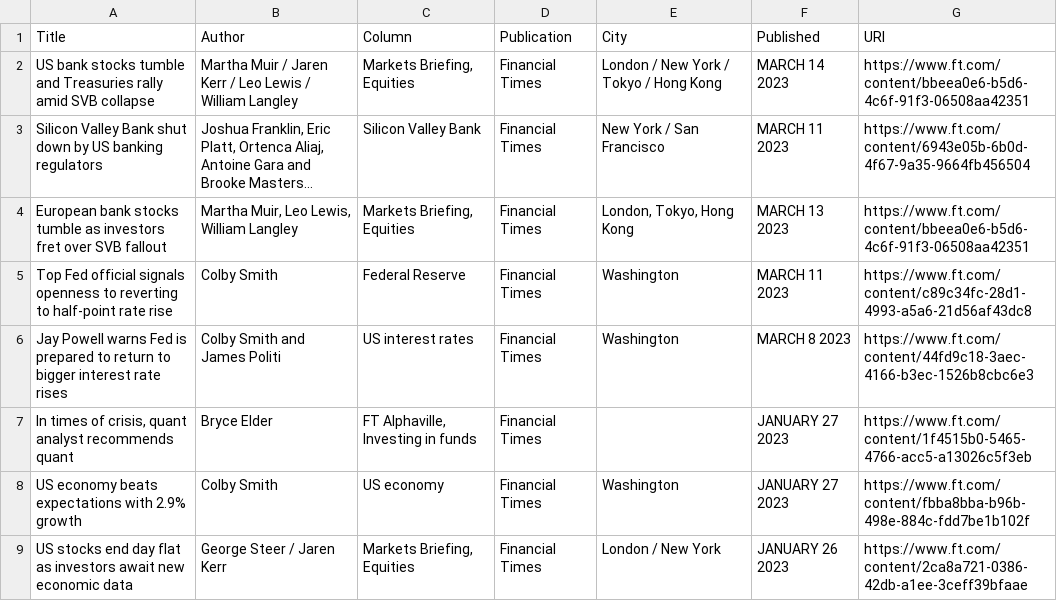
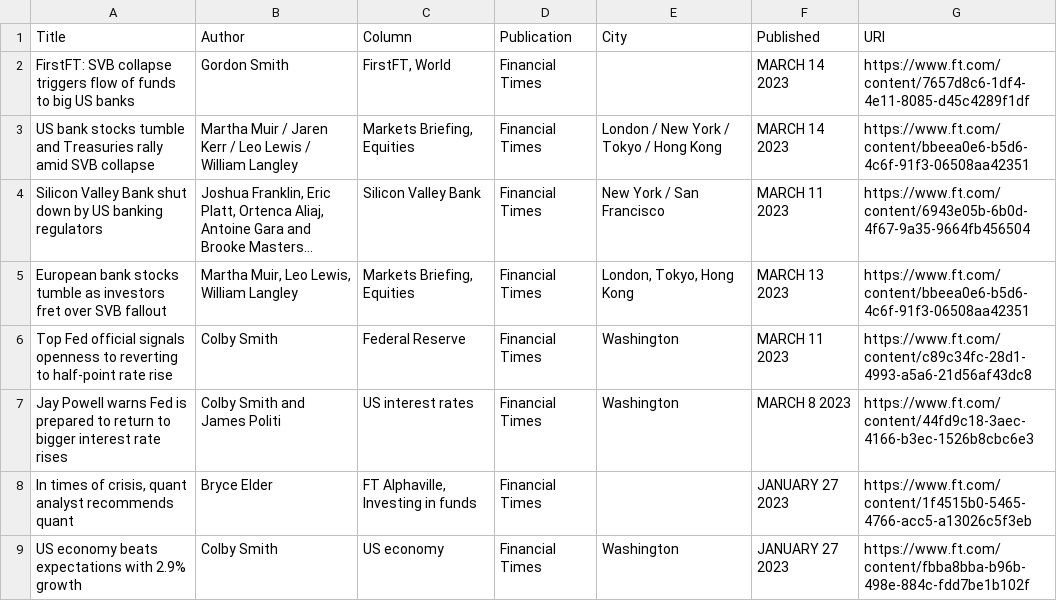
Before and after one commit to jaymarichua/ft-metadata, a CSV file: articles.csv, drawn as a sheet; only a part is shown; the shorter side is filled out with more unchanged rows; long unchanged cells end in …; the diff names each change by its address in the sheet, - before the commit and + after, or states it on an @@ line.

Commit message:
Update articles.csv

```diff
--- a/articles.csv
+++ b/articles.csv
+row 2: FirstFT: SVB collapse triggers flow of funds to big US banks | Gordon Smith | FirstFT, World | Financial Times |  | MARCH 14 2023 | https://www.ft.com/content/7657d8c6-1df4-4e11-8085-d45c4289f1df
```
